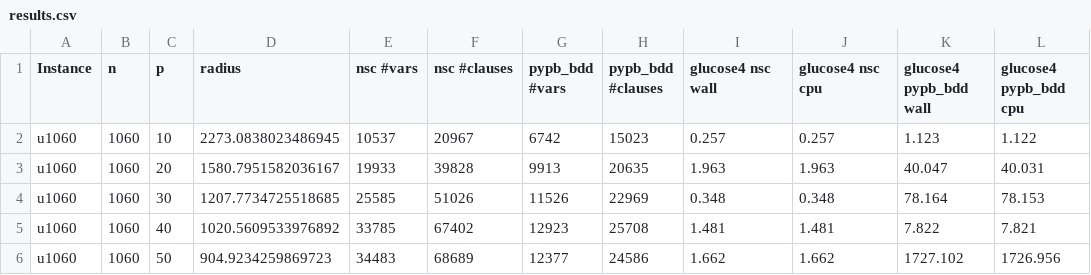
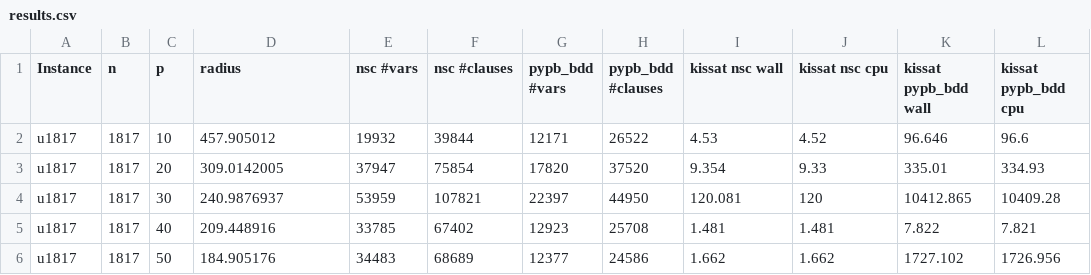
Before and after one commit to djnhngocduc/P-Center, a CSV file: results.csv, drawn as a sheet; only a part is shown; the diff covers the shown part only.

```diff
--- a/results.csv
+++ b/results.csv
@@ -1,6 +1,6 @@
-Instance,n,p,radius,nsc #vars,nsc #clauses,pypb_bdd #vars,pypb_bdd #clauses,glucose4 nsc wall,glucose4 nsc cpu,glucose4 pypb_bdd wall,glucose4 pypb_bdd cpu
-u1060,1060,10,2273.0838023486945,10537,20967,6742,15023,0.257,0.257,1.123,1.122
-u1060,1060,20,1580.7951582036167,19933,39828,9913,20635,1.963,1.963,40.047,40.031
-u1060,1060,30,1207.7734725518685,25585,51026,11526,22969,0.348,0.348,78.164,78.153
-u1060,1060,40,1020.5609533976892,33785,67402,12923,25708,1.481,1.481,7.822,7.821
-u1060,1060,50,904.9234259869723,34483,68689,12377,24586,1.662,1.662,1727.102,1726.956
+Instance,n,p,radius,nsc #vars,nsc #clauses,pypb_bdd #vars,pypb_bdd #clauses,kissat nsc wall,kissat nsc cpu,kissat pypb_bdd wall,kissat pypb_bdd cpu
+u1817,1817,10,457.905012,19932,39844,12171,26522,4.53,4.52,96.646,96.6
+u1817,1817,20,309.0142005,37947,75854,17820,37520,9.354,9.33,335.01,334.93
+u1817,1817,30,240.9876937,53959,107821,22397,44950,120.081,120,10412.865,10409.28
+u1817,1817,40,209.448916,33785,67402,12923,25708,1.481,1.481,7.822,7.821
+u1817,1817,50,184.905176,34483,68689,12377,24586,1.662,1.662,1727.102,1726.956
```
Also changed, not shown: 39 edited cells elsewhere in this file, 2 other files.
